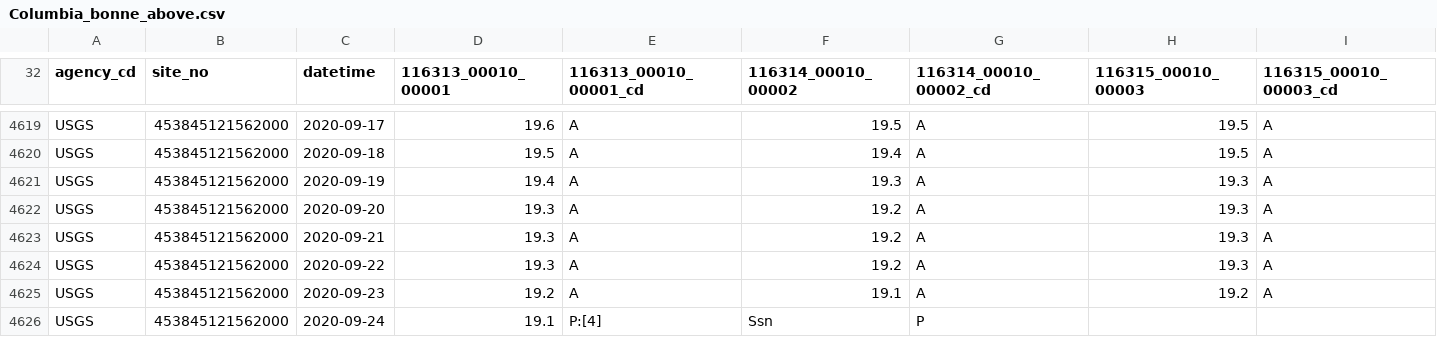
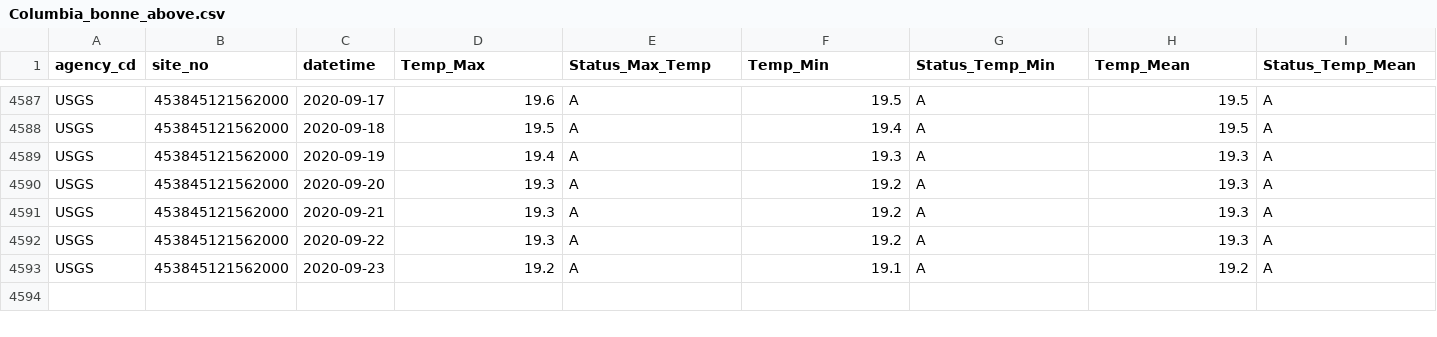
Before and after one commit to jayhjman/bootcamp-project1, a CSV file: Resources/Columbia_bonne_above.csv, drawn as a sheet; only a part is shown, gaps mark what is left out; the diff covers the shown part only.

Commit message:
Adding the above temp and gage charts

```diff
--- a/Resources/Columbia_bonne_above.csv
+++ b/Resources/Columbia_bonne_above.csv
@@ -32 +1 @@
-agency_cd	site_no	datetime	116313_00010_00001	116313_00010_00001_cd	116314_00010_00002	116314_00010_00002_cd	116315_00010_00003	116315_00010_00003_cd
+agency_cd	site_no	datetime	Temp_Max	Status_Max_Temp	Temp_Min	Status_Temp_Min	Temp_Mean	Status_Temp_Mean
@@ -4625,2 +4593 @@ USGS	453845121562000	2020-09-22	19.3	A	19.2	A	19.3	A
 USGS	453845121562000	2020-09-23	19.2	A	19.1	A	19.2	A
-USGS	453845121562000	2020-09-24	19.1	P:[4]	Ssn	P		
```
Also changed, not shown: 32 removed rows elsewhere in this file, 1 other file.
